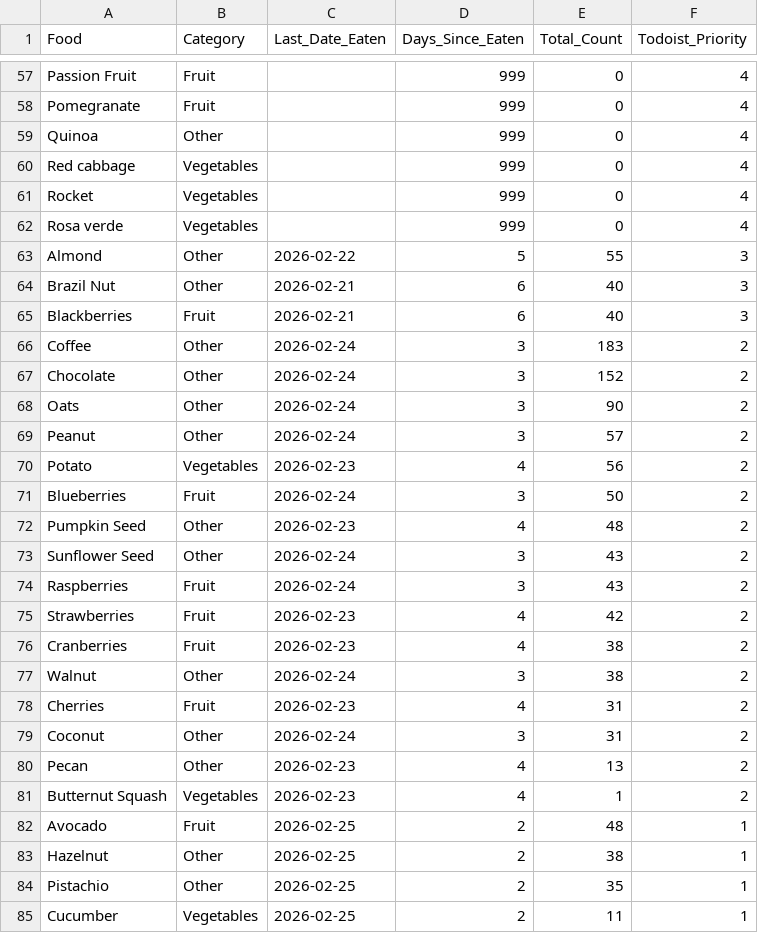
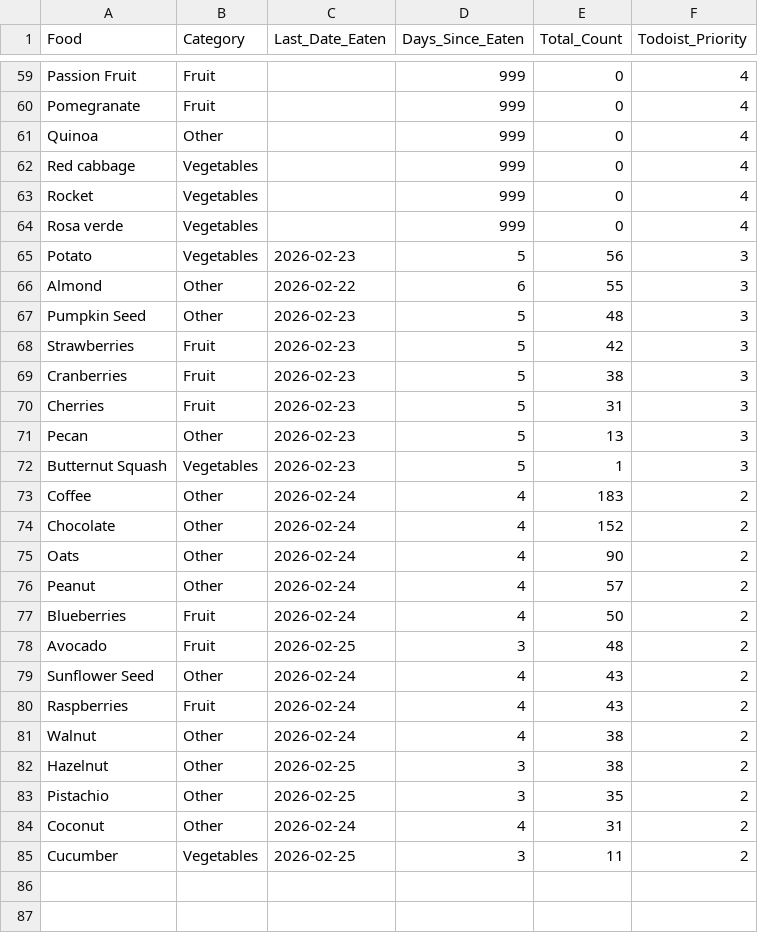
Before and after one commit to JevonDaffyd/python-food-tracker, a CSV file: food_reference.csv, drawn as a sheet; only a part is shown, gaps mark what is left out; the diff covers the shown part only.

```diff
--- a/food_reference.csv
+++ b/food_reference.csv
@@ -62,24 +64,22 @@ Rocket,Vegetables,,999,0,4
 Rosa verde,Vegetables,,999,0,4
-Almond,Other,2026-02-22,5,55,3
-Brazil Nut,Other,2026-02-21,6,40,3
-Blackberries,Fruit,2026-02-21,6,40,3
-Coffee,Other,2026-02-24,3,183,2
-Chocolate,Other,2026-02-24,3,152,2
-Oats,Other,2026-02-24,3,90,2
-Peanut,Other,2026-02-24,3,57,2
-Potato,Vegetables,2026-02-23,4,56,2
-Blueberries,Fruit,2026-02-24,3,50,2
-Pumpkin Seed,Other,2026-02-23,4,48,2
-Sunflower Seed,Other,2026-02-24,3,43,2
-Raspberries,Fruit,2026-02-24,3,43,2
-Strawberries,Fruit,2026-02-23,4,42,2
-Cranberries,Fruit,2026-02-23,4,38,2
-Walnut,Other,2026-02-24,3,38,2
-Cherries,Fruit,2026-02-23,4,31,2
-Coconut,Other,2026-02-24,3,31,2
-Pecan,Other,2026-02-23,4,13,2
-Butternut Squash,Vegetables,2026-02-23,4,1,2
-Avocado,Fruit,2026-02-25,2,48,1
-Hazelnut,Other,2026-02-25,2,38,1
-Pistachio,Other,2026-02-25,2,35,1
-Cucumber,Vegetables,2026-02-25,2,11,1
+Potato,Vegetables,2026-02-23,5,56,3
+Almond,Other,2026-02-22,6,55,3
+Pumpkin Seed,Other,2026-02-23,5,48,3
+Strawberries,Fruit,2026-02-23,5,42,3
+Cranberries,Fruit,2026-02-23,5,38,3
+Cherries,Fruit,2026-02-23,5,31,3
+Pecan,Other,2026-02-23,5,13,3
+Butternut Squash,Vegetables,2026-02-23,5,1,3
+Coffee,Other,2026-02-24,4,183,2
+Chocolate,Other,2026-02-24,4,152,2
+Oats,Other,2026-02-24,4,90,2
+Peanut,Other,2026-02-24,4,57,2
+Blueberries,Fruit,2026-02-24,4,50,2
+Avocado,Fruit,2026-02-25,3,48,2
+Sunflower Seed,Other,2026-02-24,4,43,2
+Raspberries,Fruit,2026-02-24,4,43,2
+Walnut,Other,2026-02-24,4,38,2
+Hazelnut,Other,2026-02-25,3,38,2
+Pistachio,Other,2026-02-25,3,35,2
+Coconut,Other,2026-02-24,4,31,2
+Cucumber,Vegetables,2026-02-25,3,11,2
```
Also changed, not shown: 2 added rows and 47 edited cells elsewhere in this file.
